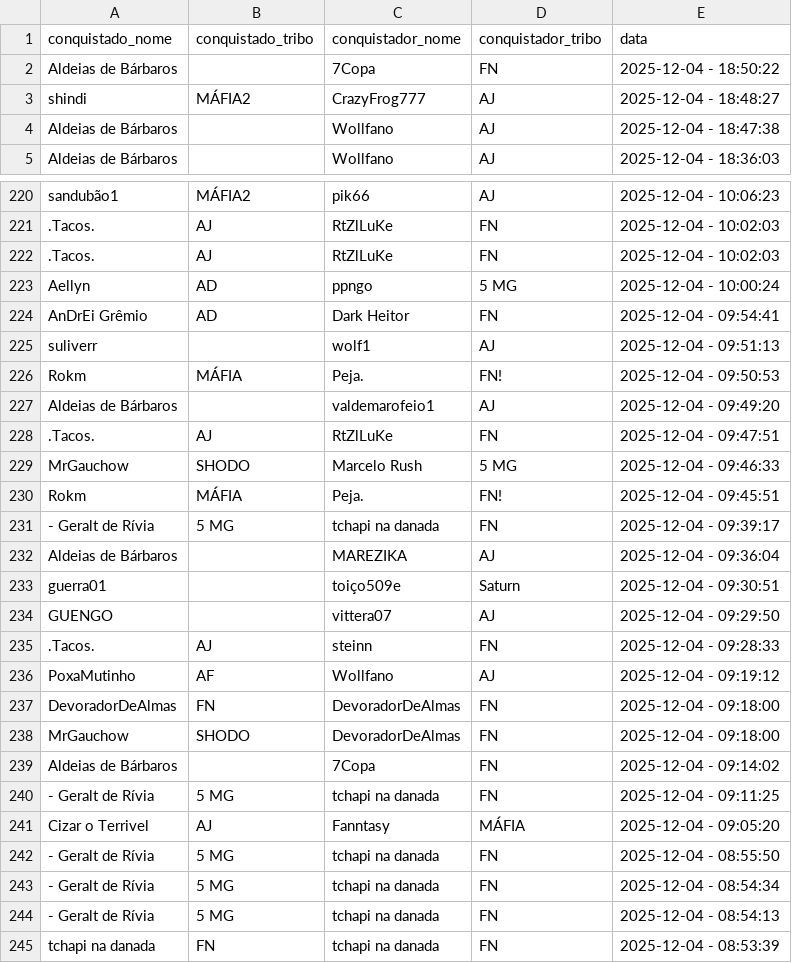
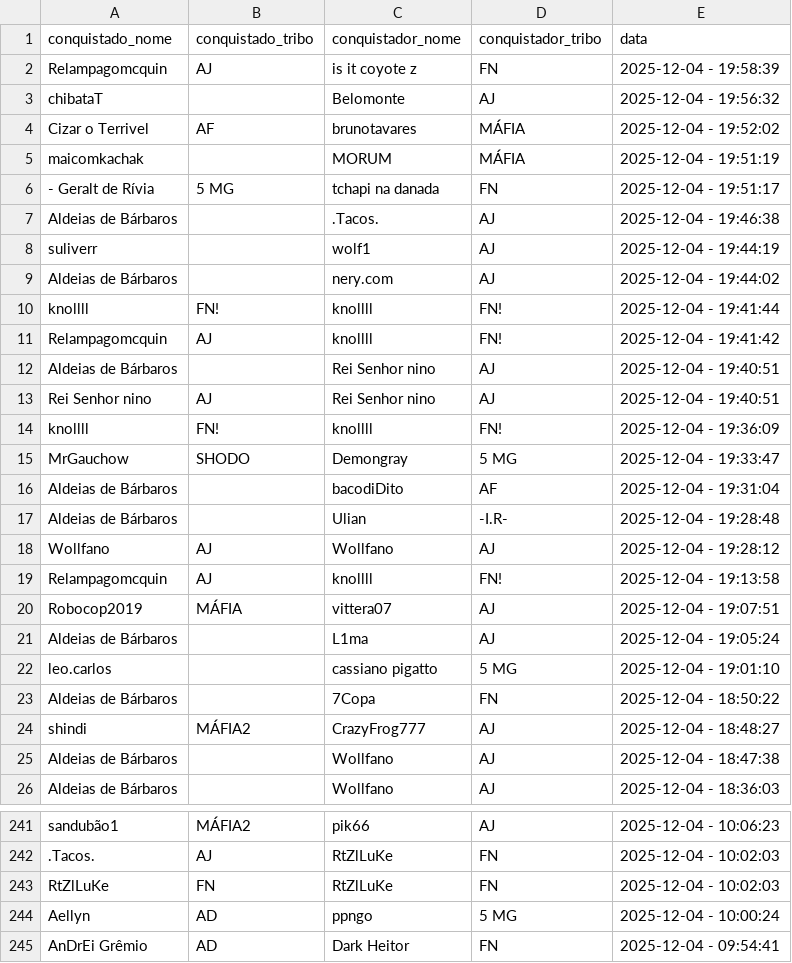
Before and after one commit to pedrodnsilveira/dashboardTW, a CSV file: ennoblements.csv, drawn as a sheet; only a part is shown, gaps mark what is left out; the shorter side is filled out with more unchanged rows; the diff covers the shown part only.

```diff
--- a/ennoblements.csv
+++ b/ennoblements.csv
@@ -1,2 +1,23 @@
 conquistado_nome;conquistado_tribo;conquistador_nome;conquistador_tribo;data
+Relampagomcquin;AJ;is it coyote z;FN;2025-12-04 - 19:58:39
+chibataT;;Belomonte;AJ;2025-12-04 - 19:56:32
+Cizar o Terrivel;AF;brunotavares;MÁFIA;2025-12-04 - 19:52:02
+maicomkachak;;MORUM;MÁFIA;2025-12-04 - 19:51:19
+- Geralt de Rívia;5 MG;tchapi na danada;FN;2025-12-04 - 19:51:17
+Aldeias de Bárbaros;;.Tacos.;AJ;2025-12-04 - 19:46:38
+suliverr;;wolf1;AJ;2025-12-04 - 19:44:19
+Aldeias de Bárbaros;;nery.com;AJ;2025-12-04 - 19:44:02
+knollll;FN!;knollll;FN!;2025-12-04 - 19:41:44
+Relampagomcquin;AJ;knollll;FN!;2025-12-04 - 19:41:42
+Aldeias de Bárbaros;;Rei Senhor nino;AJ;2025-12-04 - 19:40:51
+Rei Senhor nino;AJ;Rei Senhor nino;AJ;2025-12-04 - 19:40:51
+knollll;FN!;knollll;FN!;2025-12-04 - 19:36:09
+MrGauchow;SHODO;Demongray;5 MG;2025-12-04 - 19:33:47
+Aldeias de Bárbaros;;bacodiDito;AF;2025-12-04 - 19:31:04
+Aldeias de Bárbaros;;Ulian;-I.R-;2025-12-04 - 19:28:48
+Wollfano;AJ;Wollfano;AJ;2025-12-04 - 19:28:12
+Relampagomcquin;AJ;knollll;FN!;2025-12-04 - 19:13:58
+Robocop2019;MÁFIA;vittera07;AJ;2025-12-04 - 19:07:51
+Aldeias de Bárbaros;;L1ma;AJ;2025-12-04 - 19:05:24
+leo.carlos;;cassiano pigatto;5 MG;2025-12-04 - 19:01:10
 Aldeias de Bárbaros;;7Copa;FN;2025-12-04 - 18:50:22
@@ -221,3 +242,3 @@ sandubão1;MÁFIA2;pik66;AJ;2025-12-04 - 10:06:23
 .Tacos.;AJ;RtZlLuKe;FN;2025-12-04 - 10:02:03
-.Tacos.;AJ;RtZlLuKe;FN;2025-12-04 - 10:02:03
+RtZlLuKe;FN;RtZlLuKe;FN;2025-12-04 - 10:02:03
 Aellyn;AD;ppngo;5 MG;2025-12-04 - 10:00:24
```
Also changed, not shown: 21 removed rows and 4 moved rows elsewhere in this file.
